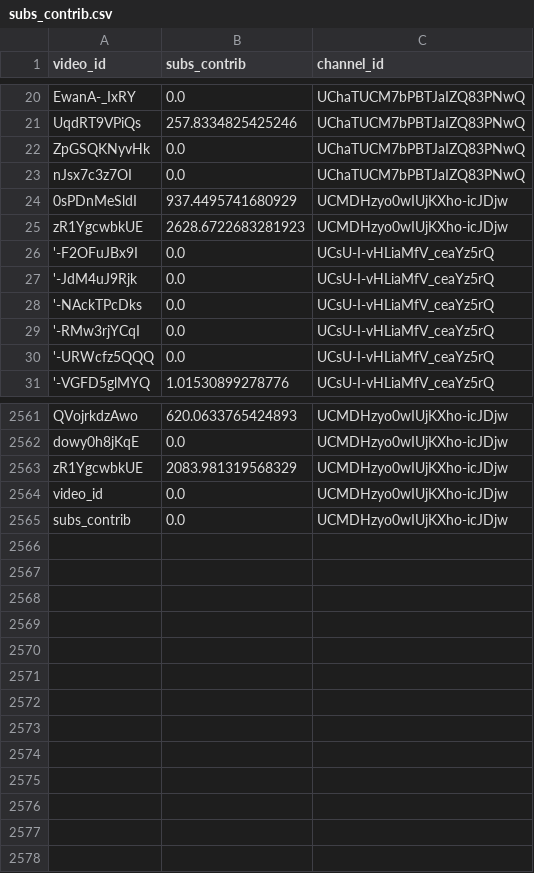
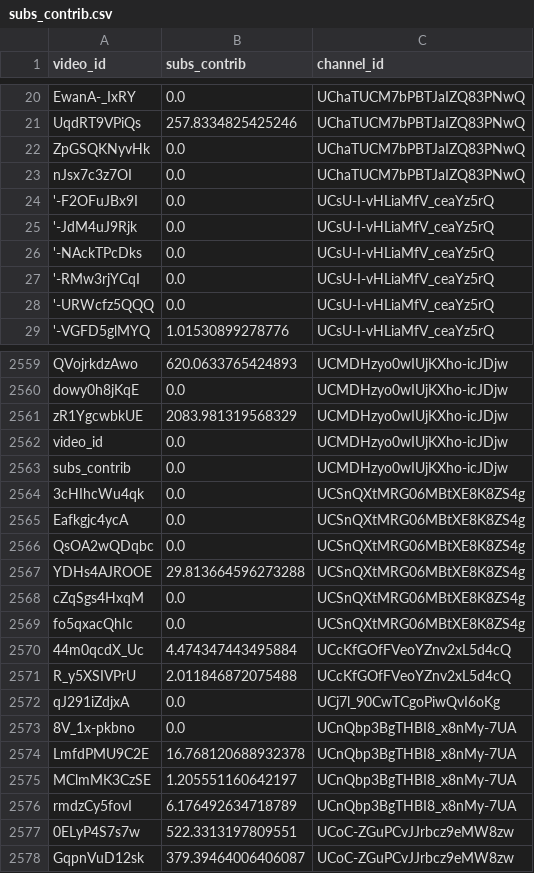
Before and after one commit to iam-hyo/VPI_visalization, a CSV file: data/subs_contrib.csv, drawn as a sheet; only a part is shown, gaps mark what is left out.

```diff
--- a/data/subs_contrib.csv
+++ b/data/subs_contrib.csv
@@ -23,4 +23,2 @@ ZpGSQKNyvHk,0.0,UChaTUCM7bPBTJaIZQ83PNwQ
 nJsx7c3z7OI,0.0,UChaTUCM7bPBTJaIZQ83PNwQ
-0sPDnMeSldI,937.4495741680929,UCMDHzyo0wIUjKXho-icJDjw
-zR1YgcwbkUE,2628.6722683281923,UCMDHzyo0wIUjKXho-icJDjw
 '-F2OFuJBx9I,0.0,UCsU-I-vHLiaMfV_ceaYz5rQ
@@ -2565 +2563,16 @@ video_id,0.0,UCMDHzyo0wIUjKXho-icJDjw
 subs_contrib,0.0,UCMDHzyo0wIUjKXho-icJDjw
+3cHIhcWu4qk,0.0,UCSnQXtMRG06MBtXE8K8ZS4g
+Eafkgjc4ycA,0.0,UCSnQXtMRG06MBtXE8K8ZS4g
+QsOA2wQDqbc,0.0,UCSnQXtMRG06MBtXE8K8ZS4g
+YDHs4AJROOE,29.813664596273288,UCSnQXtMRG06MBtXE8K8ZS4g
+cZqSgs4HxqM,0.0,UCSnQXtMRG06MBtXE8K8ZS4g
+fo5qxacQhIc,0.0,UCSnQXtMRG06MBtXE8K8ZS4g
+44m0qcdX_Uc,4.474347443495884,UCcKfGOfFVeoYZnv2xL5d4cQ
+R_y5XSIVPrU,2.011846872075488,UCcKfGOfFVeoYZnv2xL5d4cQ
+qJ291iZdjxA,0.0,UCj7l_90CwTCgoPiwQvI6oKg
+8V_1x-pkbno,0.0,UCnQbp3BgTHBI8_x8nMy-7UA
+LmfdPMU9C2E,16.768120688932378,UCnQbp3BgTHBI8_x8nMy-7UA
+MClmMK3CzSE,1.205551160642197,UCnQbp3BgTHBI8_x8nMy-7UA
+rmdzCy5fovI,6.176492634718789,UCnQbp3BgTHBI8_x8nMy-7UA
+0ELyP4S7s7w,522.3313197809551,UCoC-ZGuPCvJJrbcz9eMW8zw
+GqpnVuD12sk,379.39464006406087,UCoC-ZGuPCvJJrbcz9eMW8zw
```
Also changed, not shown: 2 other files.
